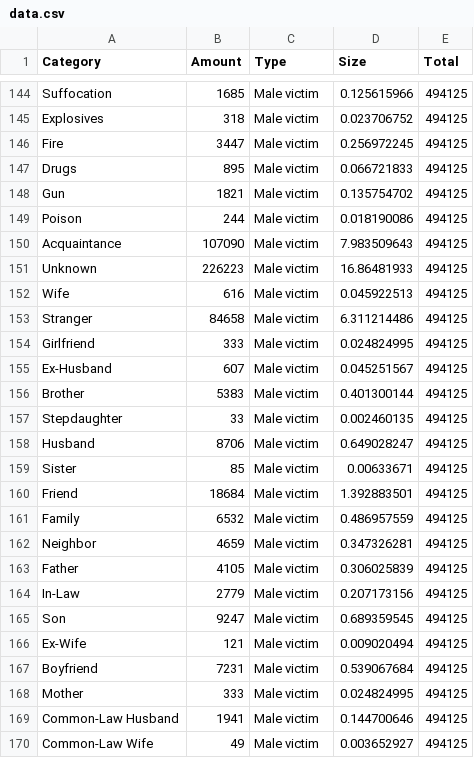
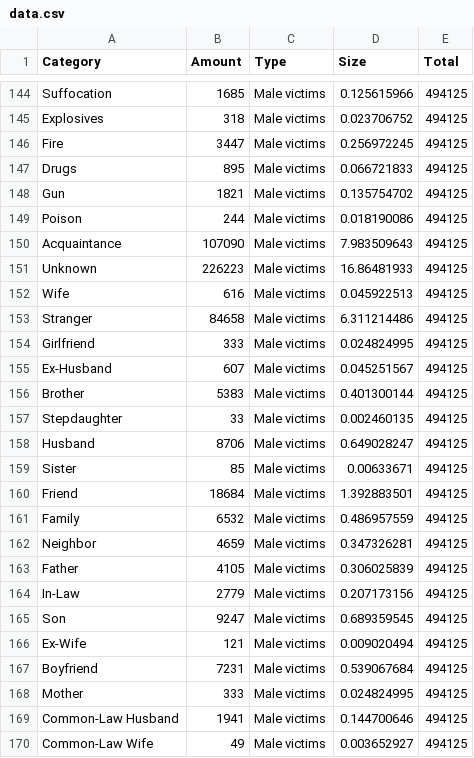
Before and after one commit to jallevg/datavis, a CSV file: Assignment 3/data.csv, drawn as a sheet; only a part is shown, gaps mark what is left out; the diff covers the shown part only; the diff names each change by its address in the sheet, - before the commit and + after, or states it on an @@ line.

```diff
--- a/Assignment 3/data.csv
+++ b/Assignment 3/data.csv
-C144:C170 (Type): Male victim
+C144:C170 (Type): Male victims
```
Also changed, not shown: 150 edited cells elsewhere in this file, 1 other file.
